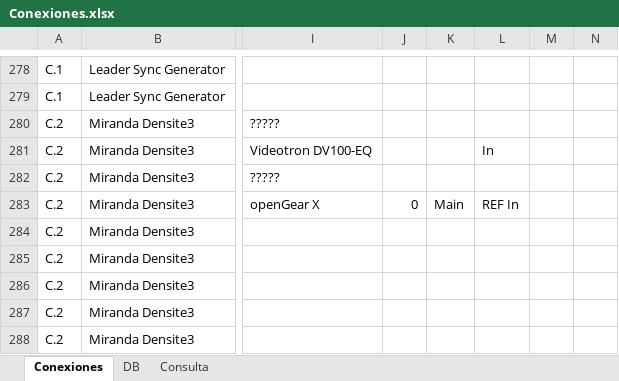
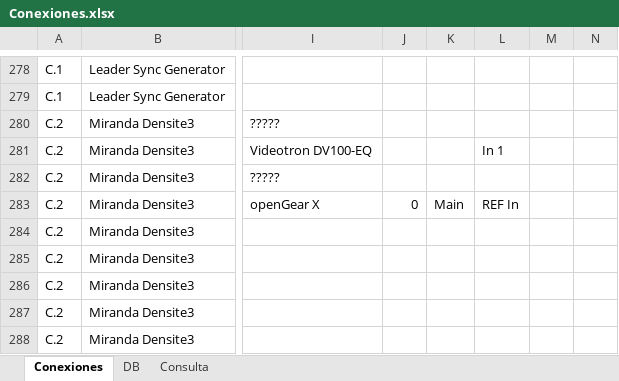
Before and after one commit to mmuccillo55/A7K9X2QF, an Excel workbook: Conexiones.xlsx, sheet Conexiones, drawn as a sheet; only a part is shown, gaps mark what is left out; values as stored, in another font and other column widths than the file's, no borders; charts and pictures and conditional formats not drawn; the diff names each change by its address in the sheet, - before the commit and + after, or states it on an @@ line.

```diff
--- a/Conexiones.xlsx (sheet Conexiones)
+++ b/Conexiones.xlsx (sheet Conexiones)
-L281: In
+L281: In 1
```
Also changed, not shown: sheet Consulta.
